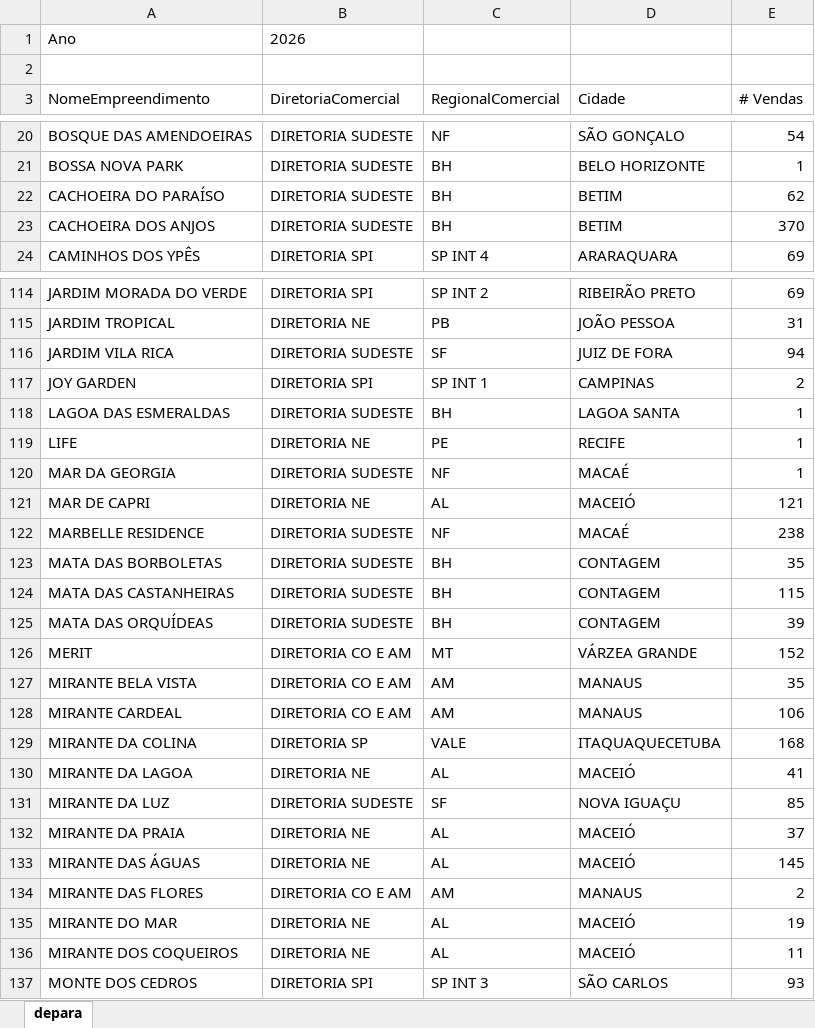
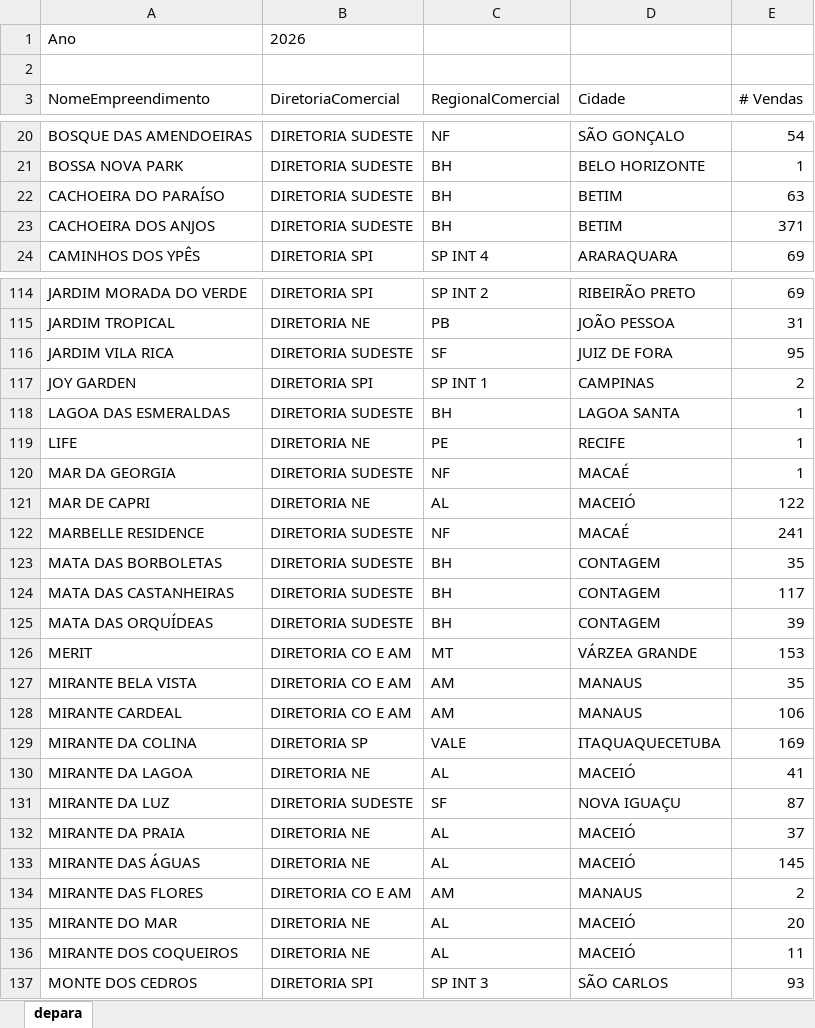
Before and after one commit to SPIPerformance/geradosBR, an Excel workbook: depara diretoria.xlsx, sheet depara, drawn as a sheet; only a part is shown, gaps mark what is left out; values as stored, in another font and other column widths than the file's, no borders; the diff covers the shown part only; the diff names each change by its address in the sheet, - before the commit and + after, or states it on an @@ line.

Commit message:
Add files via upload

```diff
--- a/depara diretoria.xlsx (sheet depara)
+++ b/depara diretoria.xlsx (sheet depara)
-E22 (# Vendas): 62
+E22 (# Vendas): 63
-E23 (# Vendas): 370
+E23 (# Vendas): 371
-E116 (# Vendas): 94
+E116 (# Vendas): 95
-E121 (# Vendas): 121
+E121 (# Vendas): 122
-E122 (# Vendas): 238
+E122 (# Vendas): 241
-E124 (# Vendas): 115
+E124 (# Vendas): 117
-E126 (# Vendas): 152
+E126 (# Vendas): 153
-E129 (# Vendas): 168
+E129 (# Vendas): 169
-E131 (# Vendas): 85
+E131 (# Vendas): 87
-E135 (# Vendas): 19
+E135 (# Vendas): 20
```
Also changed, not shown: 113 edited cells elsewhere in this sheet.
